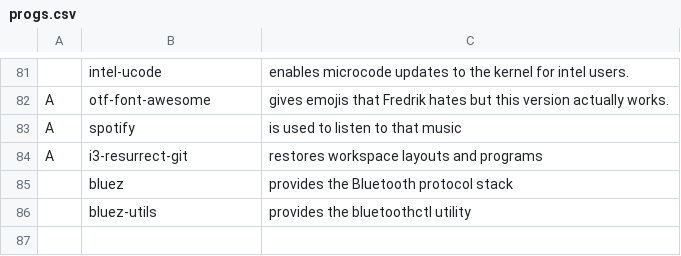
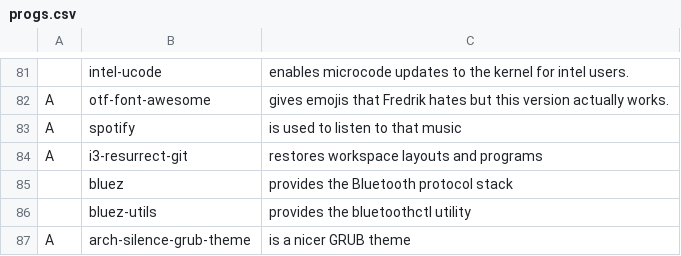
Before and after one commit to Frewacom/FARBS, a CSV file: archi3/progs.csv, drawn as a sheet; only a part is shown, gaps mark what is left out; the diff names each change by its address in the sheet, - before the commit and + after, or states it on an @@ line.

Commit message:
Added grub theme

```diff
--- a/archi3/progs.csv
+++ b/archi3/progs.csv
+row 87: A | arch-silence-grub-theme | is a nicer GRUB theme
```
Also changed, not shown: 1 other file.
